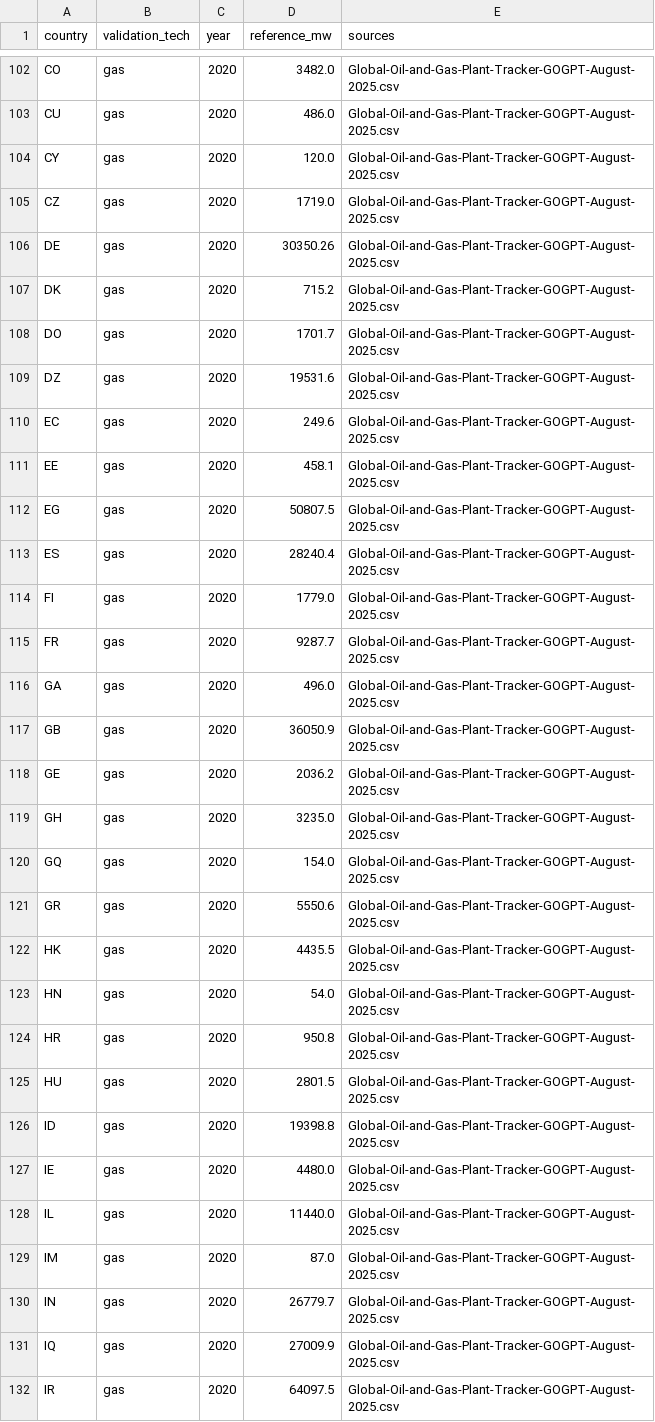
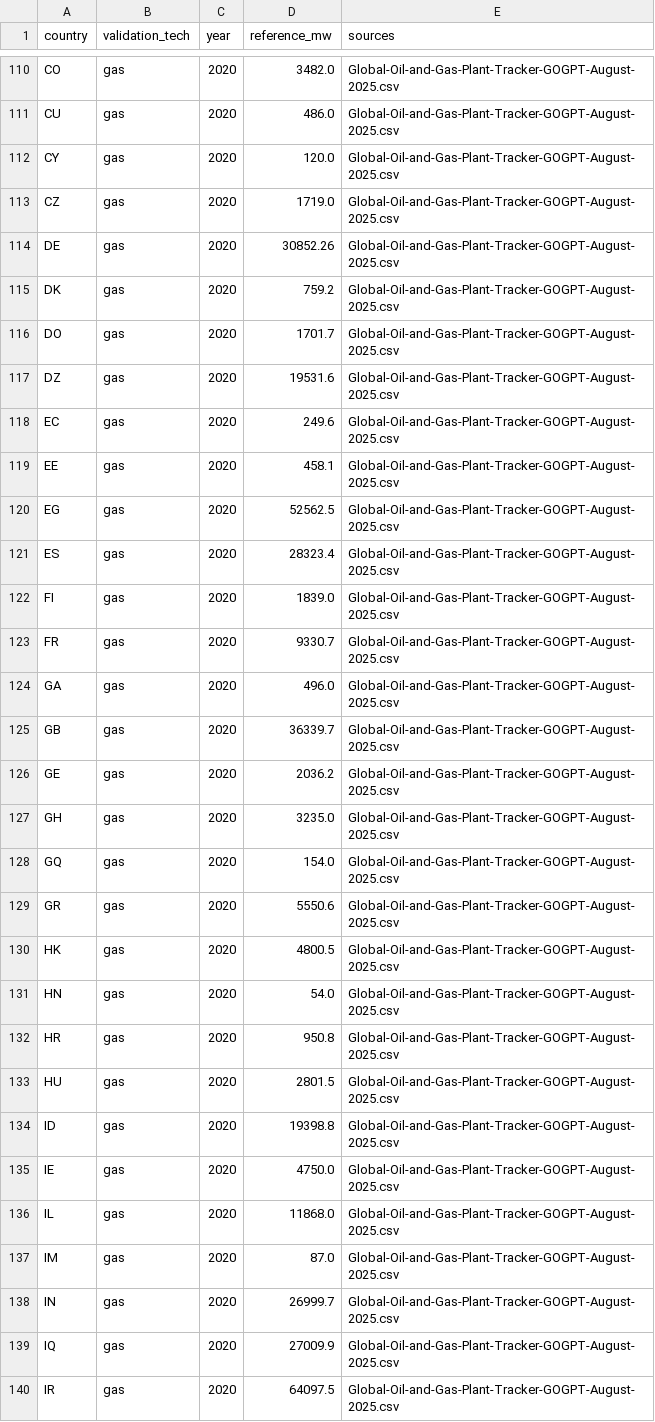
Before and after one commit to theomoers/energmod, a CSV file: validation/data/gem_capacity_reference_2020.csv, drawn as a sheet; only a part is shown, gaps mark what is left out; the diff covers the shown part only.

```diff
--- a/validation/data/gem_capacity_reference_2020.csv
+++ b/validation/data/gem_capacity_reference_2020.csv
@@ -105,4 +113,4 @@ CY,gas,2020,120.0,Global-Oil-and-Gas-Plant-Tracker-GOGPT-August-2025.csv
 CZ,gas,2020,1719.0,Global-Oil-and-Gas-Plant-Tracker-GOGPT-August-2025.csv
-DE,gas,2020,30350.26,Global-Oil-and-Gas-Plant-Tracker-GOGPT-August-2025.csv
-DK,gas,2020,715.2,Global-Oil-and-Gas-Plant-Tracker-GOGPT-August-2025.csv
+DE,gas,2020,30852.26,Global-Oil-and-Gas-Plant-Tracker-GOGPT-August-2025.csv
+DK,gas,2020,759.2,Global-Oil-and-Gas-Plant-Tracker-GOGPT-August-2025.csv
 DO,gas,2020,1701.7,Global-Oil-and-Gas-Plant-Tracker-GOGPT-August-2025.csv
@@ -111,8 +119,8 @@ EC,gas,2020,249.6,Global-Oil-and-Gas-Plant-Tracker-GOGPT-August-2025.csv
 EE,gas,2020,458.1,Global-Oil-and-Gas-Plant-Tracker-GOGPT-August-2025.csv
-EG,gas,2020,50807.5,Global-Oil-and-Gas-Plant-Tracker-GOGPT-August-2025.csv
-ES,gas,2020,28240.4,Global-Oil-and-Gas-Plant-Tracker-GOGPT-August-2025.csv
-FI,gas,2020,1779.0,Global-Oil-and-Gas-Plant-Tracker-GOGPT-August-2025.csv
-FR,gas,2020,9287.7,Global-Oil-and-Gas-Plant-Tracker-GOGPT-August-2025.csv
+EG,gas,2020,52562.5,Global-Oil-and-Gas-Plant-Tracker-GOGPT-August-2025.csv
+ES,gas,2020,28323.4,Global-Oil-and-Gas-Plant-Tracker-GOGPT-August-2025.csv
+FI,gas,2020,1839.0,Global-Oil-and-Gas-Plant-Tracker-GOGPT-August-2025.csv
+FR,gas,2020,9330.7,Global-Oil-and-Gas-Plant-Tracker-GOGPT-August-2025.csv
 GA,gas,2020,496.0,Global-Oil-and-Gas-Plant-Tracker-GOGPT-August-2025.csv
-GB,gas,2020,36050.9,Global-Oil-and-Gas-Plant-Tracker-GOGPT-August-2025.csv
+GB,gas,2020,36339.7,Global-Oil-and-Gas-Plant-Tracker-GOGPT-August-2025.csv
 GE,gas,2020,2036.2,Global-Oil-and-Gas-Plant-Tracker-GOGPT-August-2025.csv
@@ -121,3 +129,3 @@ GQ,gas,2020,154.0,Global-Oil-and-Gas-Plant-Tracker-GOGPT-August-2025.csv
 GR,gas,2020,5550.6,Global-Oil-and-Gas-Plant-Tracker-GOGPT-August-2025.csv
-HK,gas,2020,4435.5,Global-Oil-and-Gas-Plant-Tracker-GOGPT-August-2025.csv
+HK,gas,2020,4800.5,Global-Oil-and-Gas-Plant-Tracker-GOGPT-August-2025.csv
 HN,gas,2020,54.0,Global-Oil-and-Gas-Plant-Tracker-GOGPT-August-2025.csv
@@ -126,6 +134,6 @@ HU,gas,2020,2801.5,Global-Oil-and-Gas-Plant-Tracker-GOGPT-August-2025.csv
 ID,gas,2020,19398.8,Global-Oil-and-Gas-Plant-Tracker-GOGPT-August-2025.csv
-IE,gas,2020,4480.0,Global-Oil-and-Gas-Plant-Tracker-GOGPT-August-2025.csv
-IL,gas,2020,11440.0,Global-Oil-and-Gas-Plant-Tracker-GOGPT-August-2025.csv
+IE,gas,2020,4750.0,Global-Oil-and-Gas-Plant-Tracker-GOGPT-August-2025.csv
+IL,gas,2020,11868.0,Global-Oil-and-Gas-Plant-Tracker-GOGPT-August-2025.csv
 IM,gas,2020,87.0,Global-Oil-and-Gas-Plant-Tracker-GOGPT-August-2025.csv
-IN,gas,2020,26779.7,Global-Oil-and-Gas-Plant-Tracker-GOGPT-August-2025.csv
+IN,gas,2020,26999.7,Global-Oil-and-Gas-Plant-Tracker-GOGPT-August-2025.csv
 IQ,gas,2020,27009.9,Global-Oil-and-Gas-Plant-Tracker-GOGPT-August-2025.csv
```
Also changed, not shown: 8 added rows and 61 edited cells elsewhere in this file, 26 other files.
